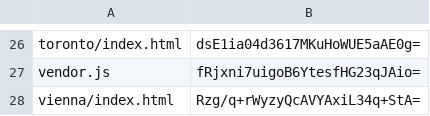
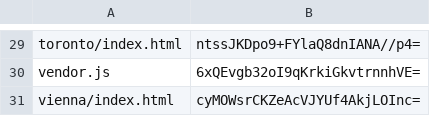
Before and after one commit to artificialmuseum/artificialmuseum.com, a CSV file: docs/etags.csv, drawn as a sheet; only a part is shown, gaps mark what is left out; addresses are those after the commit; the diff covers the shown part only; the diff names each change by its address in the sheet, - before the commit and + after, or states it on an @@ line.

```diff
--- a/docs/etags.csv
+++ b/docs/etags.csv
-B29: dsE1ia04d3617MKuHoWUE5aAE0g=
+B29: ntssJKDpo9+FYlaQ8dnIANA//p4=
-B30: fRjxni7uigoB6YtesfHG23qJAio=
+B30: 6xQEvgb32oI9qKrkiGkvtrnnhVE=
-B31: Rzg/q+rWyzyQcAVYAxiL34q+StA=
+B31: cyMOWsrCKZeAcVJYUf4AkjLOInc=
```
Also changed, not shown: 3 added rows and 15 edited cells elsewhere in this file, 42 other files.
